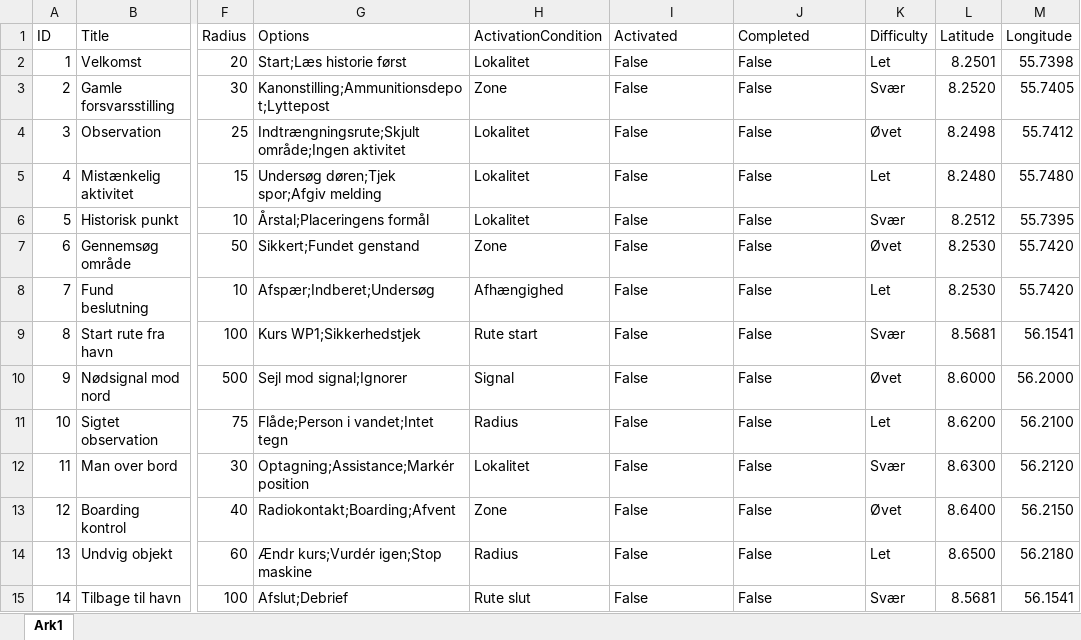
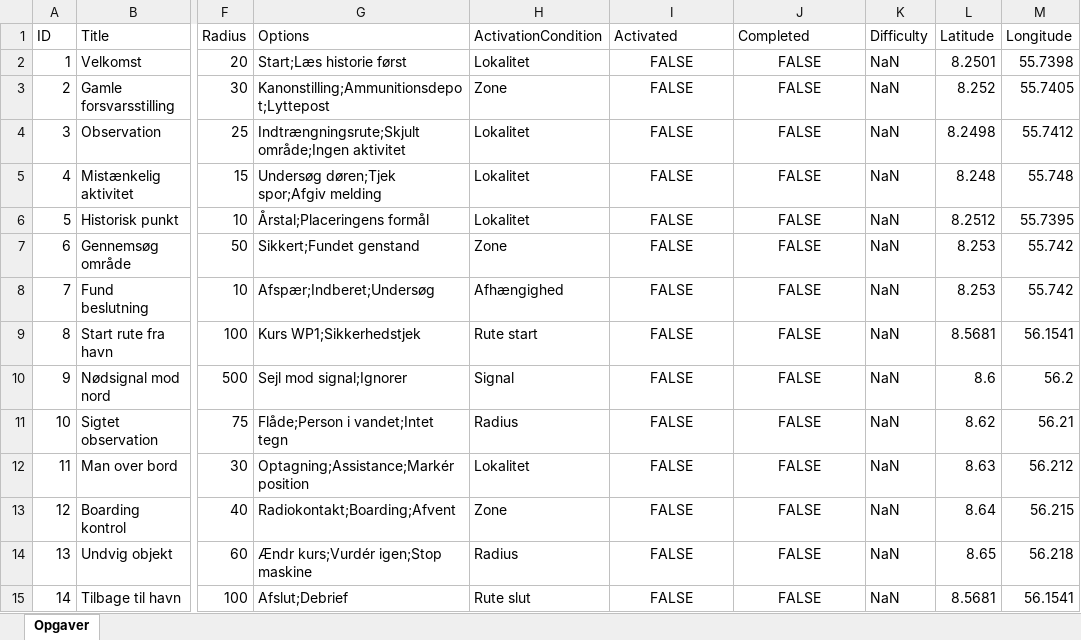
Before and after one commit to mathiasmundt99/gruppe2projekt, an Excel workbook: data/opgaver.xlsx, sheet Opgaver, drawn as a sheet; only a part is shown, gaps mark what is left out; values as stored, in another font and other column widths than the file's, no borders; the diff covers the shown part only; the diff names each change by its address in the sheet, - before the commit and + after, or states it on an @@ line.

```diff
--- a/data/opgaver.xlsx (sheet Opgaver)
+++ b/data/opgaver.xlsx (sheet Opgaver)
-sheet tab: Ark1
+sheet tab: Opgaver
-I2:I15 (Activated): False
+I2:I15 (Activated): FALSE
-I2:J15 alignment: left
+I2:J15 alignment: center
-J2:J15 (Completed): False
+J2:J15 (Completed): FALSE
-K2 (Difficulty): Let
+K2 (Difficulty): NaN
-K3 (Difficulty): Svær
+K3 (Difficulty): NaN
-L3 (Latitude): 8.2520
+L3 (Latitude): 8.252
-K4 (Difficulty): Øvet
+K4 (Difficulty): NaN
-K5 (Difficulty): Let
+K5 (Difficulty): NaN
-L5 (Latitude): 8.2480
+L5 (Latitude): 8.248
-M5 (Longitude): 55.7480
+M5 (Longitude): 55.748
-K6 (Difficulty): Svær
+K6 (Difficulty): NaN
-K7 (Difficulty): Øvet
+K7 (Difficulty): NaN
-L7:L8 (Latitude): 8.2530
+L7:L8 (Latitude): 8.253
-M7:M8 (Longitude): 55.7420
+M7:M8 (Longitude): 55.742
-K8 (Difficulty): Let
+K8 (Difficulty): NaN
-K9 (Difficulty): Svær
+K9 (Difficulty): NaN
-K10 (Difficulty): Øvet
+K10 (Difficulty): NaN
-L10 (Latitude): 8.6000
+L10 (Latitude): 8.6
-M10 (Longitude): 56.2000
+M10 (Longitude): 56.2
-K11 (Difficulty): Let
+K11 (Difficulty): NaN
-L11 (Latitude): 8.6200
+L11 (Latitude): 8.62
-M11 (Longitude): 56.2100
+M11 (Longitude): 56.21
-K12 (Difficulty): Svær
+K12 (Difficulty): NaN
-L12 (Latitude): 8.6300
+L12 (Latitude): 8.63
-M12 (Longitude): 56.2120
+M12 (Longitude): 56.212
-K13 (Difficulty): Øvet
+K13 (Difficulty): NaN
-L13 (Latitude): 8.6400
+L13 (Latitude): 8.64
-M13 (Longitude): 56.2150
+M13 (Longitude): 56.215
-K14 (Difficulty): Let
+K14 (Difficulty): NaN
-L14 (Latitude): 8.6500
+L14 (Latitude): 8.65
-M14 (Longitude): 56.2180
+M14 (Longitude): 56.218
-K15 (Difficulty): Svær
+K15 (Difficulty): NaN
```
Also changed, not shown: 1 added row elsewhere in this sheet, 12 other files.
